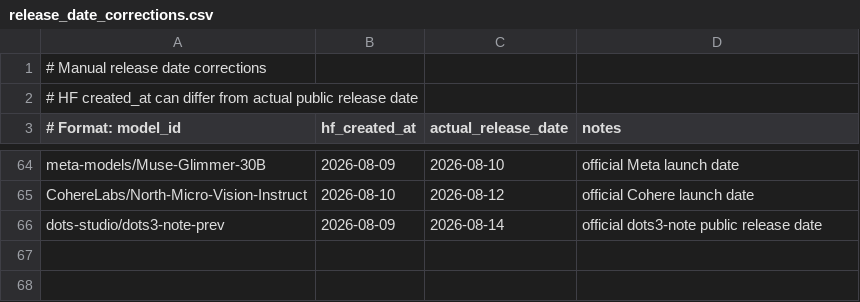
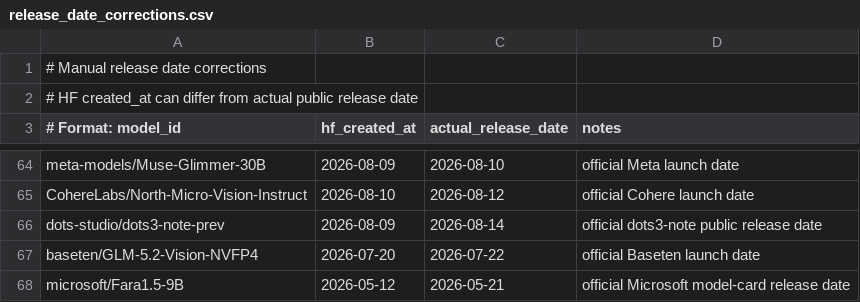
Before and after one commit to Interconnects-AI/tracked-models, a CSV file: metadata/release_date_corrections.csv, drawn as a sheet; only a part is shown, gaps mark what is left out; the diff names each change by its address in the sheet, - before the commit and + after, or states it on an @@ line.

```diff
--- a/metadata/release_date_corrections.csv
+++ b/metadata/release_date_corrections.csv
+row 67: baseten/GLM-5.2-Vision-NVFP4 | 2026-07-20 | 2026-07-22 | official Baseten launch date
+row 68: microsoft/Fara1.5-9B | 2026-05-12 | 2026-05-21 | official Microsoft model-card release date
```
Also changed, not shown: metadata/model_parameters.csv, models.csv, 3 other files.
